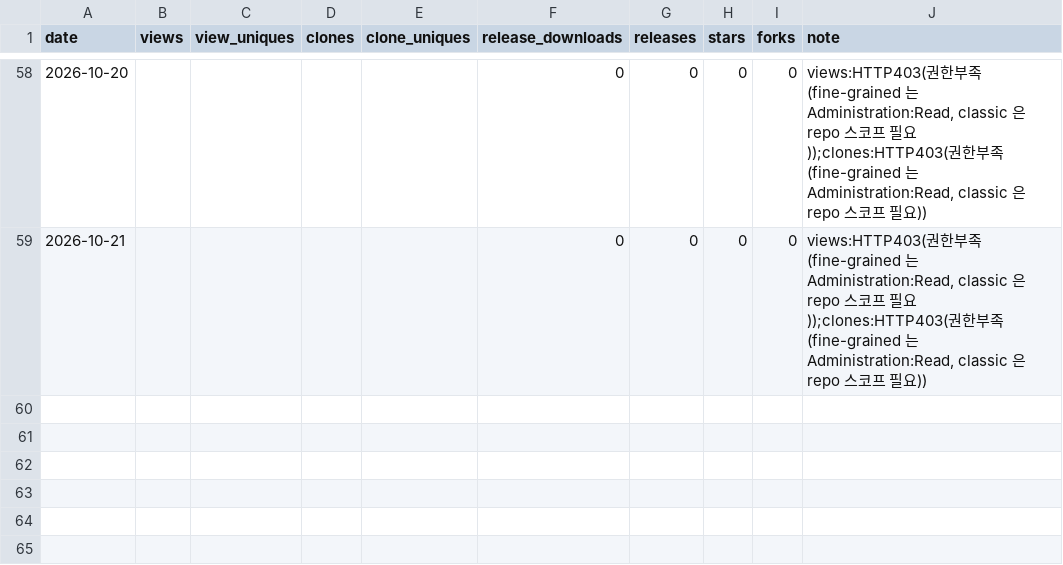
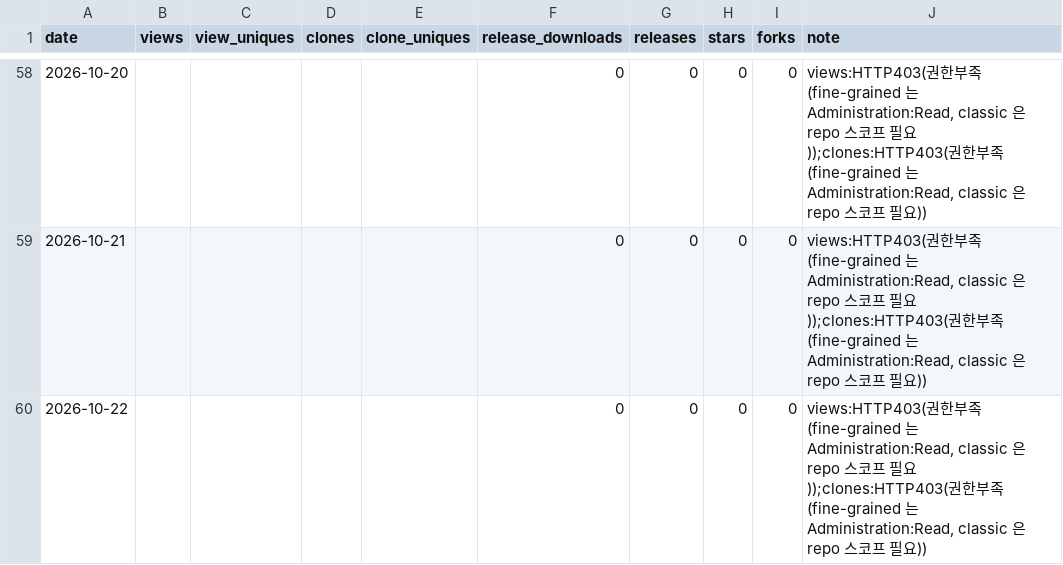
Before and after one commit to rubatoyd/law-openapi-mcp, a CSV file: docs/usage.csv, drawn as a sheet; only a part is shown, gaps mark what is left out; the diff names each change by its address in the sheet, - before the commit and + after, or states it on an @@ line.

```diff
--- a/docs/usage.csv
+++ b/docs/usage.csv
+row 60: 2026-10-22 |  |  |  |  | 0 | 0 | 0 | 0 | views:HTTP403(권한부족(fine-grained 는 Administration:Read, classic 은 repo 스코프 필요));clones:HTTP403(권한부족(fine-grained 는 Administration:Read, classic 은 repo 스코프 필요))
```
Also changed, not shown: 2 other files.
